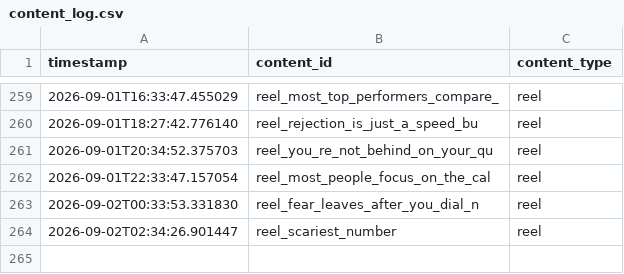
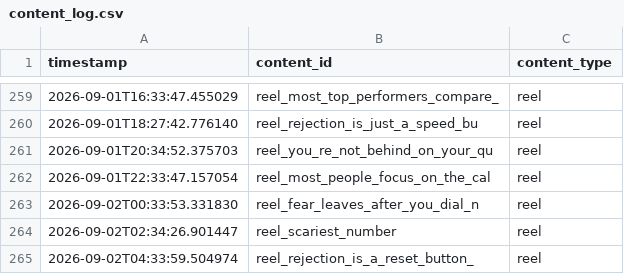
Before and after one commit to pruthvi-builds/closer-code-engine, a CSV file: content_data/content_log.csv, drawn as a sheet; only a part is shown, gaps mark what is left out; the diff names each change by its address in the sheet, - before the commit and + after, or states it on an @@ line.

Commit message:
Log confirmed post 2026-09-02T04:33:59Z

```diff
--- a/content_data/content_log.csv
+++ b/content_data/content_log.csv
+row 265: 2026-09-02T04:33:59.504974 | reel_rejection_is_a_reset_button_ | reel
```
